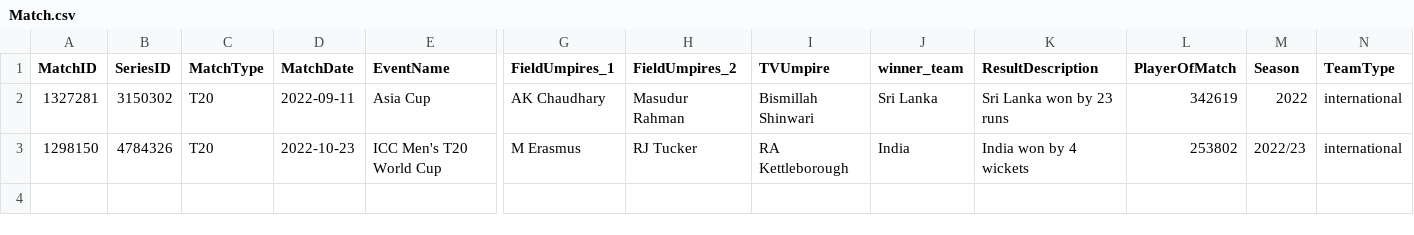
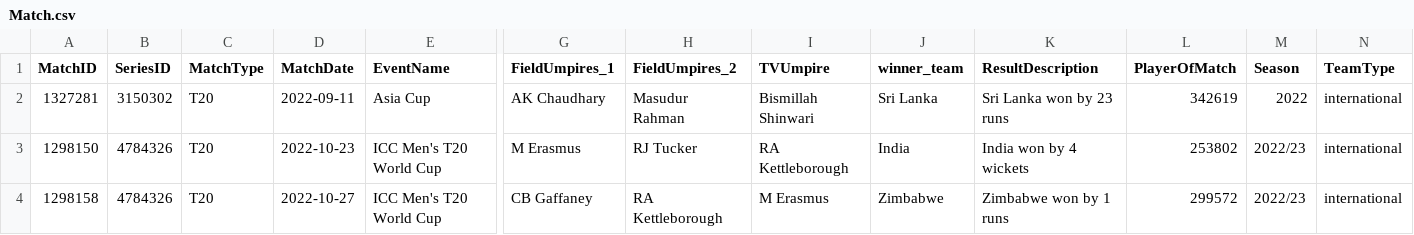
Before and after one commit to itsAdee/My-Cric-Info, a CSV file: Filteration/Match.csv, drawn as a sheet; only a part is shown, gaps mark what is left out; rows hold the shown columns only; the diff names each change by its address in the sheet, - before the commit and + after, or states it on an @@ line.

```diff
--- a/Filteration/Match.csv
+++ b/Filteration/Match.csv
+row 4: 1298158 | 4784326 | T20 | 2022-10-27 | ICC Men's T20 World Cup | CB Gaffaney | RA Kettleborough | M Erasmus | Zimbabwe | Zimbabwe won by 1 runs | 299572 | 2022/23 | international
```
Also changed, not shown: Filteration/BatterInfo.csv, Filteration/BowlerInfo.csv, 11 other files.
